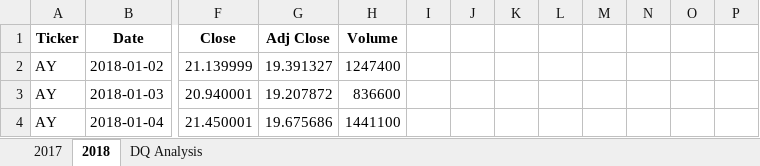
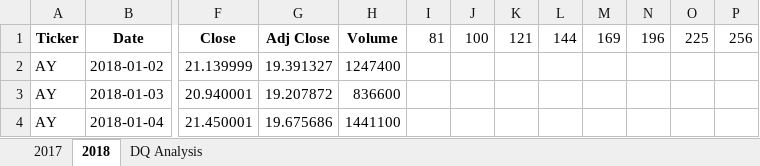
Before and after one commit to kolinzo1/stock-analysis, an Excel workbook: green_stocks.xlsm, sheet 2018, drawn as a sheet; only a part is shown, gaps mark what is left out; values as stored, in another font and other column widths than the file's, no borders; the diff names each change by its address in the sheet, - before the commit and + after, or states it on an @@ line.

Commit message:
Add files via upload

```diff
--- a/green_stocks.xlsm (sheet 2018)
+++ b/green_stocks.xlsm (sheet 2018)
-I1: (empty)
+I1: 81
-J1: (empty)
+J1: 100
-K1: (empty)
+K1: 121
-L1: (empty)
+L1: 144
-M1: (empty)
+M1: 169
-N1: (empty)
+N1: 196
-O1: (empty)
+O1: 225
-P1: (empty)
+P1: 256
```
Also changed, not shown: sheet DQ Analysis.
